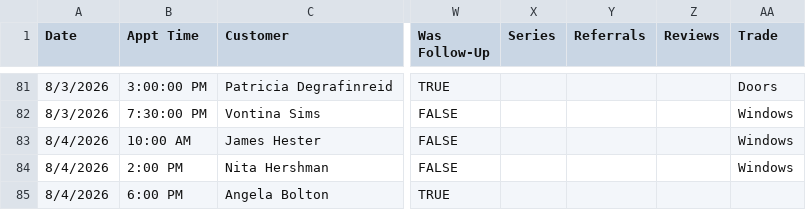
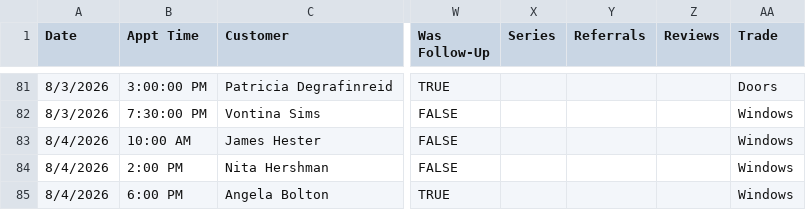
Before and after one commit to acshotsprings/wintek-data, a CSV file: wintek_master.csv, drawn as a sheet; only a part is shown, gaps mark what is left out; the diff names each change by its address in the sheet, - before the commit and + after, or states it on an @@ line.

Commit message:
MASTER export 2026-08-05T02:59:32.119Z

```diff
--- a/wintek_master.csv
+++ b/wintek_master.csv
-AA85 (Trade): (empty)
+AA85 (Trade): Windows
```
